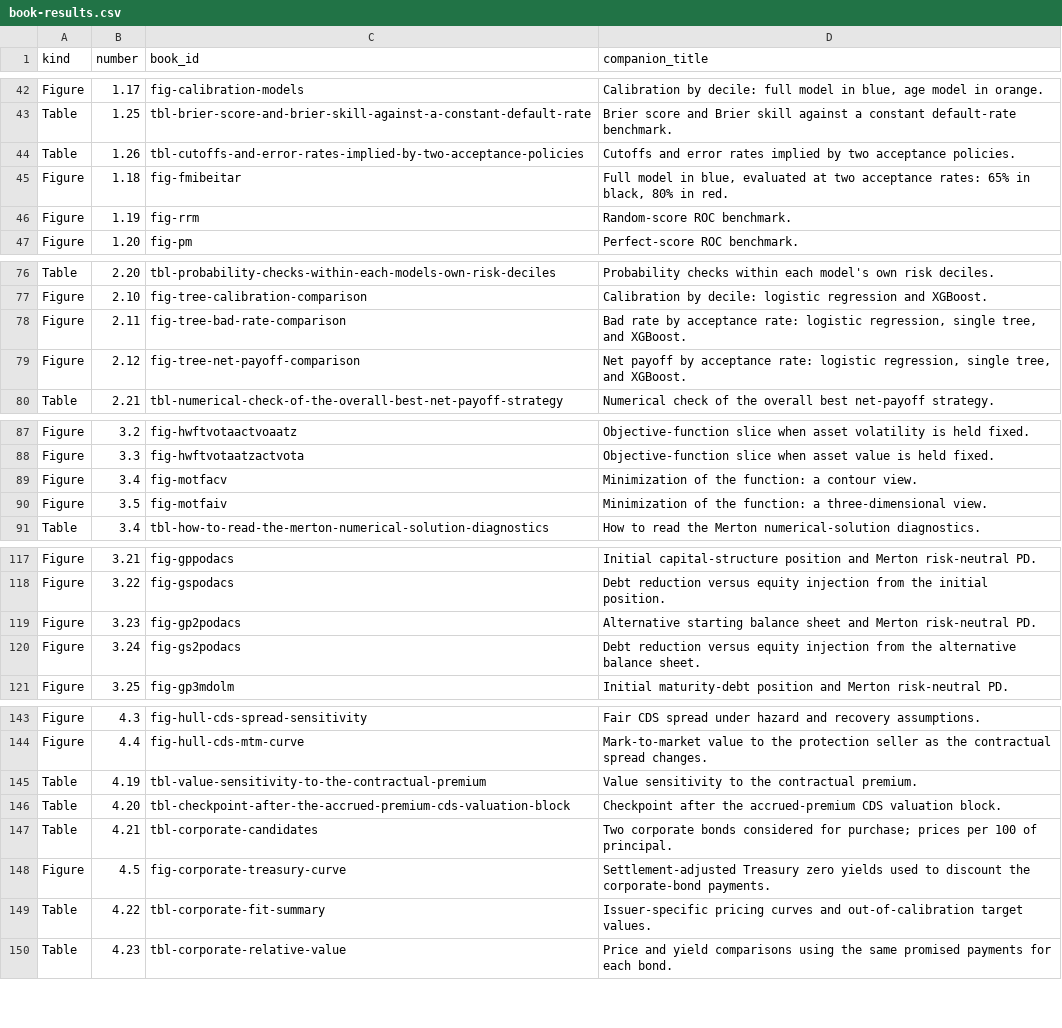
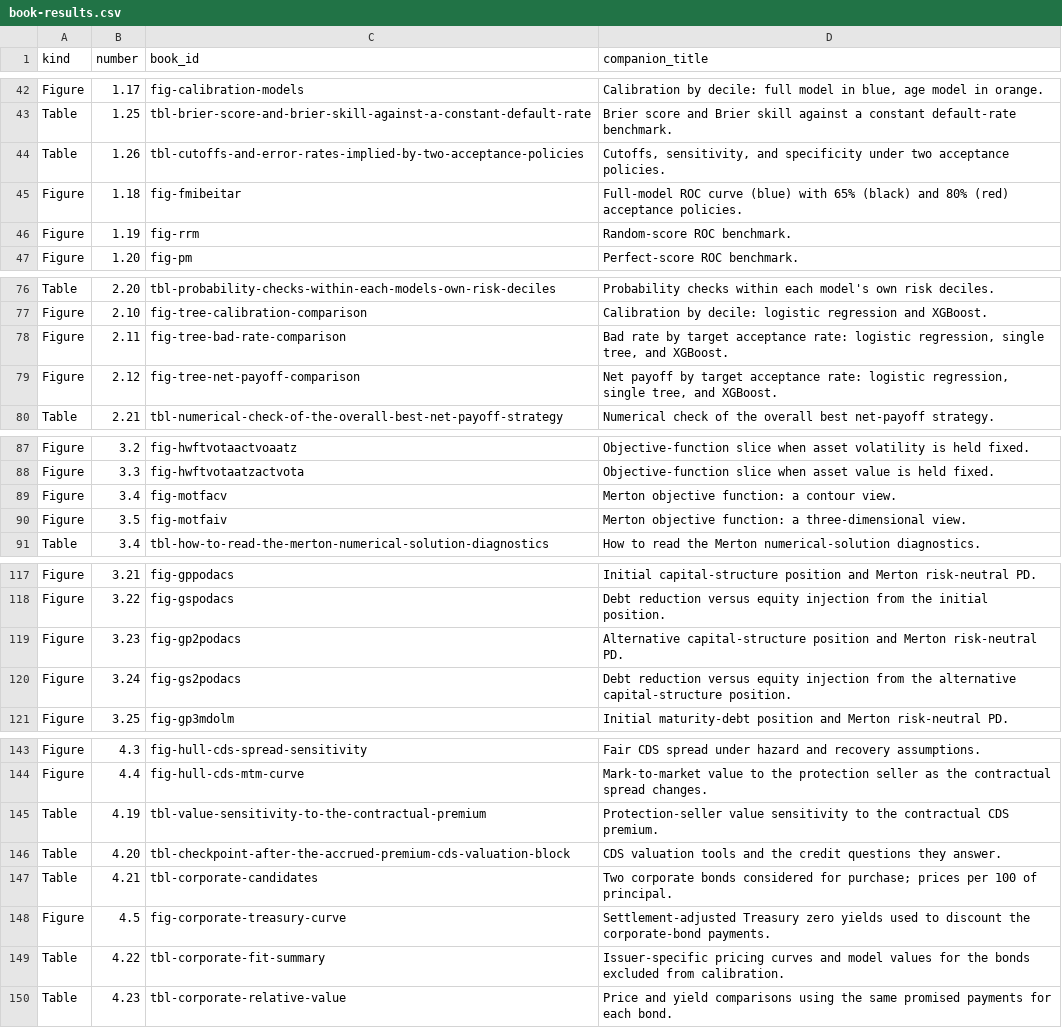
Before and after one commit to mlozanoqf/credit-risk-r, a CSV file: checks/book-results.csv, drawn as a sheet; only a part is shown, gaps mark what is left out; the diff covers the shown part only.

```diff
--- a/checks/book-results.csv
+++ b/checks/book-results.csv
@@ -43,4 +43,4 @@ Figure,1.17,fig-calibration-models,"Calibration by decile: full model in blue, a
 Table,1.25,tbl-brier-score-and-brier-skill-against-a-constant-default-rate,Brier score and Brier skill against a constant default-rate benchmark.
-Table,1.26,tbl-cutoffs-and-error-rates-implied-by-two-acceptance-policies,Cutoffs and error rates implied by two acceptance policies.
-Figure,1.18,fig-fmibeitar,"Full model in blue, evaluated at two acceptance rates: 65% in black, 80% in red."
+Table,1.26,tbl-cutoffs-and-error-rates-implied-by-two-acceptance-policies,"Cutoffs, sensitivity, and specificity under two acceptance policies."
+Figure,1.18,fig-fmibeitar,Full-model ROC curve (blue) with 65% (black) and 80% (red) acceptance policies.
 Figure,1.19,fig-rrm,Random-score ROC benchmark.
@@ -77,4 +77,4 @@ Table,2.20,tbl-probability-checks-within-each-models-own-risk-deciles,Probabilit
 Figure,2.10,fig-tree-calibration-comparison,Calibration by decile: logistic regression and XGBoost.
-Figure,2.11,fig-tree-bad-rate-comparison,"Bad rate by acceptance rate: logistic regression, single tree, and XGBoost."
-Figure,2.12,fig-tree-net-payoff-comparison,"Net payoff by acceptance rate: logistic regression, single tree, and XGBoost."
+Figure,2.11,fig-tree-bad-rate-comparison,"Bad rate by target acceptance rate: logistic regression, single tree, and XGBoost."
+Figure,2.12,fig-tree-net-payoff-comparison,"Net payoff by target acceptance rate: logistic regression, single tree, and XGBoost."
 Table,2.21,tbl-numerical-check-of-the-overall-best-net-payoff-strategy,Numerical check of the overall best net-payoff strategy.
@@ -88,4 +88,4 @@ Figure,3.2,fig-hwftvotaactvoaatz,Objective-function slice when asset volatility
 Figure,3.3,fig-hwftvotaatzactvota,Objective-function slice when asset value is held fixed.
-Figure,3.4,fig-motfacv,Minimization of the function: a contour view.
-Figure,3.5,fig-motfaiv,Minimization of the function: a three-dimensional view.
+Figure,3.4,fig-motfacv,Merton objective function: a contour view.
+Figure,3.5,fig-motfaiv,Merton objective function: a three-dimensional view.
 Table,3.4,tbl-how-to-read-the-merton-numerical-solution-diagnostics,How to read the Merton numerical-solution diagnostics.
@@ -118,4 +118,4 @@ Figure,3.21,fig-gppodacs,Initial capital-structure position and Merton risk-neut
 Figure,3.22,fig-gspodacs,Debt reduction versus equity injection from the initial position.
-Figure,3.23,fig-gp2podacs,Alternative starting balance sheet and Merton risk-neutral PD.
-Figure,3.24,fig-gs2podacs,Debt reduction versus equity injection from the alternative balance sheet.
+Figure,3.23,fig-gp2podacs,Alternative capital-structure position and Merton risk-neutral PD.
+Figure,3.24,fig-gs2podacs,Debt reduction versus equity injection from the alternative capital-structure position.
 Figure,3.25,fig-gp3mdolm,Initial maturity-debt position and Merton risk-neutral PD.
@@ -144,7 +144,7 @@ Figure,4.3,fig-hull-cds-spread-sensitivity,Fair CDS spread under hazard and reco
 Figure,4.4,fig-hull-cds-mtm-curve,Mark-to-market value to the protection seller as the contractual spread changes.
-Table,4.19,tbl-value-sensitivity-to-the-contractual-premium,Value sensitivity to the contractual premium.
-Table,4.20,tbl-checkpoint-after-the-accrued-premium-cds-valuation-block,Checkpoint after the accrued-premium CDS valuation block.
+Table,4.19,tbl-value-sensitivity-to-the-contractual-premium,Protection-seller value sensitivity to the contractual CDS premium.
+Table,4.20,tbl-checkpoint-after-the-accrued-premium-cds-valuation-block,CDS valuation tools and the credit questions they answer.
 Table,4.21,tbl-corporate-candidates,Two corporate bonds considered for purchase; prices per 100 of principal.
 Figure,4.5,fig-corporate-treasury-curve,Settlement-adjusted Treasury zero yields used to discount the corporate-bond payments.
-Table,4.22,tbl-corporate-fit-summary,Issuer-specific pricing curves and out-of-calibration target values.
+Table,4.22,tbl-corporate-fit-summary,Issuer-specific pricing curves and model values for the bonds excluded from calibration.
 Table,4.23,tbl-corporate-relative-value,Price and yield comparisons using the same promised payments for each bond.
```
Also changed, not shown: 17 edited cells elsewhere in this file, results-index.csv, 20 other files.
